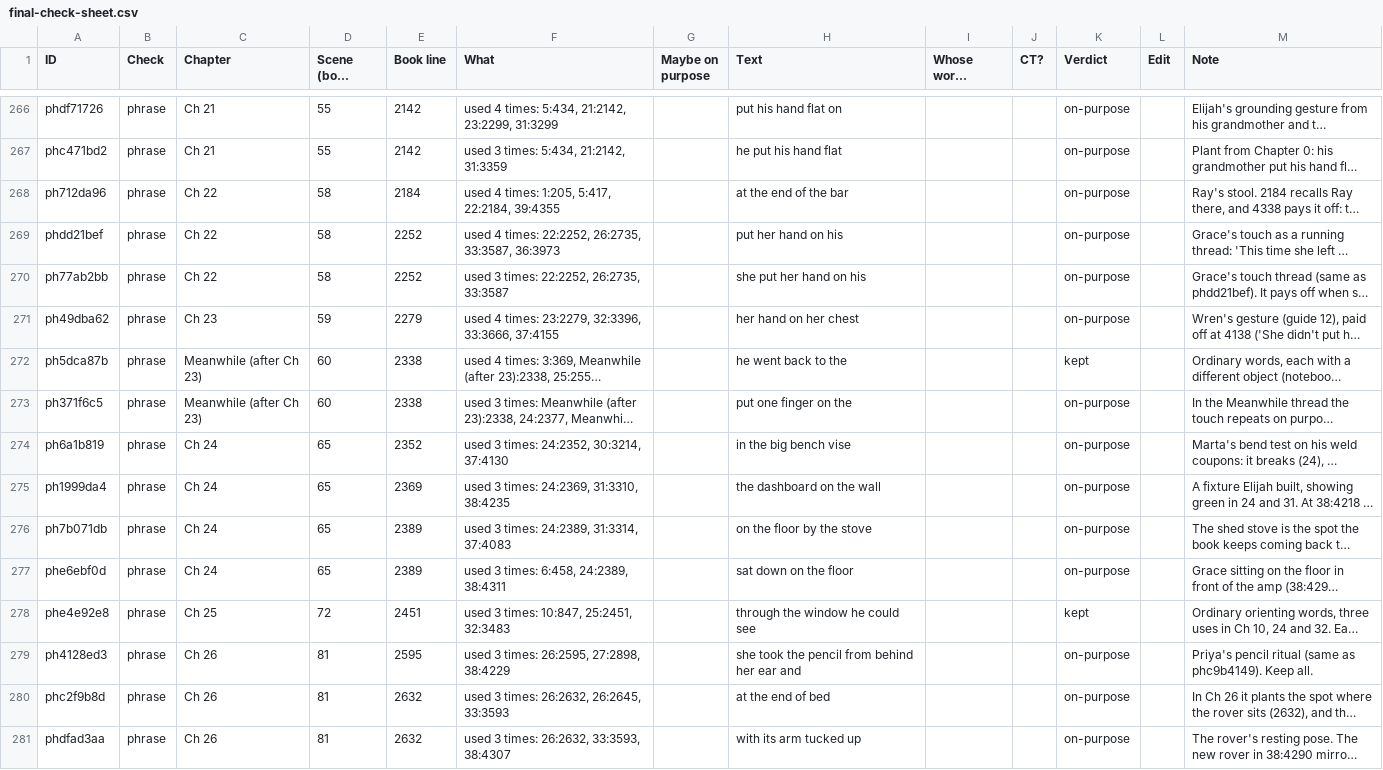
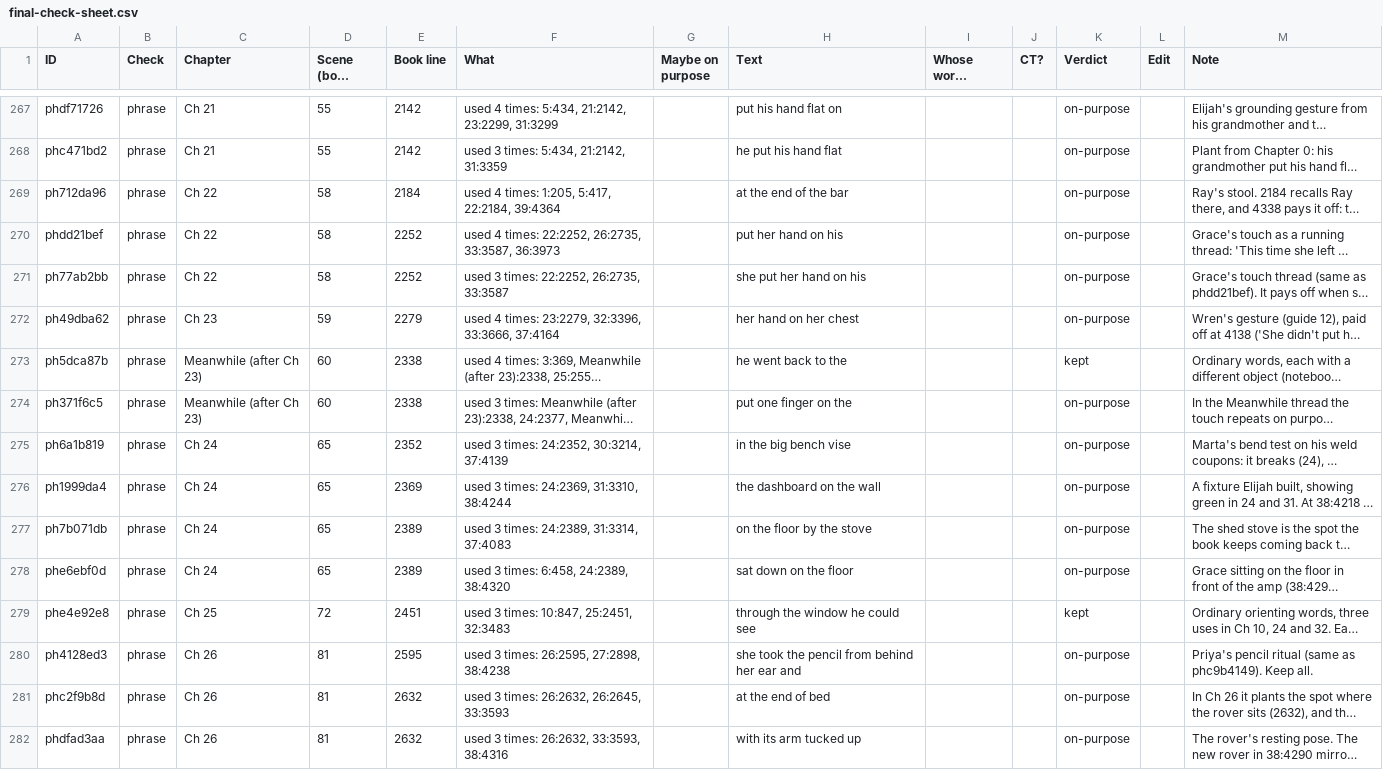
Before and after one commit to ctavolazzi/survivingthesingularity, a CSV file: manuscript/novel/final-check-sheet.csv, drawn as a sheet; only a part is shown, gaps mark what is left out; long unchanged cells end in …; addresses are those after the commit; the diff covers the shown part only; the diff names each change by its address in the sheet, - before the commit and + after, or states it on an @@ line.

```diff
--- a/manuscript/novel/final-check-sheet.csv
+++ b/manuscript/novel/final-check-sheet.csv
-F269 (What): used 4 times: 1:205, 5:417, 22:2184, 39:4355
+F269 (What): used 4 times: 1:205, 5:417, 22:2184, 39:4364
-F272 (What): …32:3396, 33:3666, 37:4155
+F272 (What): …32:3396, 33:3666, 37:4164
-F275 (What): used 3 times: 24:2352, 30:3214, 37:4130
+F275 (What): used 3 times: 24:2352, 30:3214, 37:4139
-F276 (What): used 3 times: 24:2369, 31:3310, 38:4235
+F276 (What): used 3 times: 24:2369, 31:3310, 38:4244
-F278 (What): used 3 times: 6:458, 24:2389, 38:4311
+F278 (What): used 3 times: 6:458, 24:2389, 38:4320
-F280 (What): used 3 times: 26:2595, 27:2898, 38:4229
+F280 (What): used 3 times: 26:2595, 27:2898, 38:4238
-F282 (What): used 3 times: 26:2632, 33:3593, 38:4307
+F282 (What): used 3 times: 26:2632, 33:3593, 38:4316
```
Also changed, not shown: 1 added row and 58 edited cells elsewhere in this file, manuscript/novel/conversation-pairs-2026-11-27.csv, manuscript/novel/final-check-ledger.csv, 17 other files.
